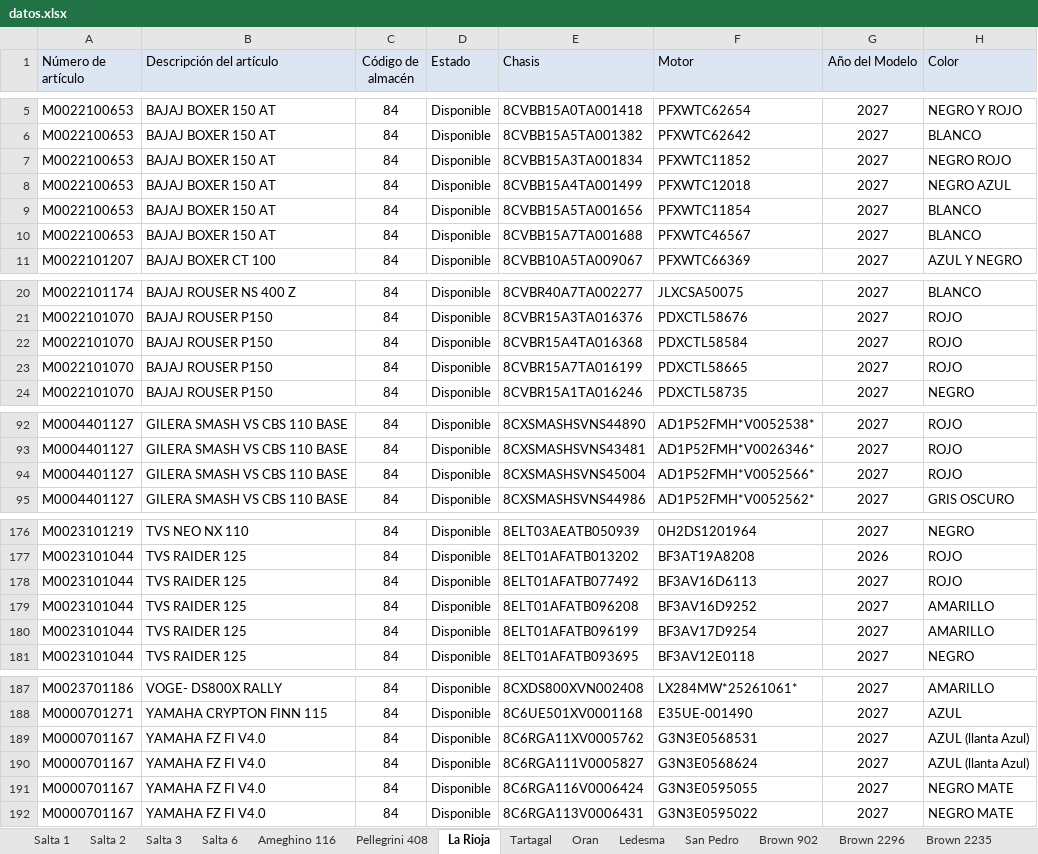
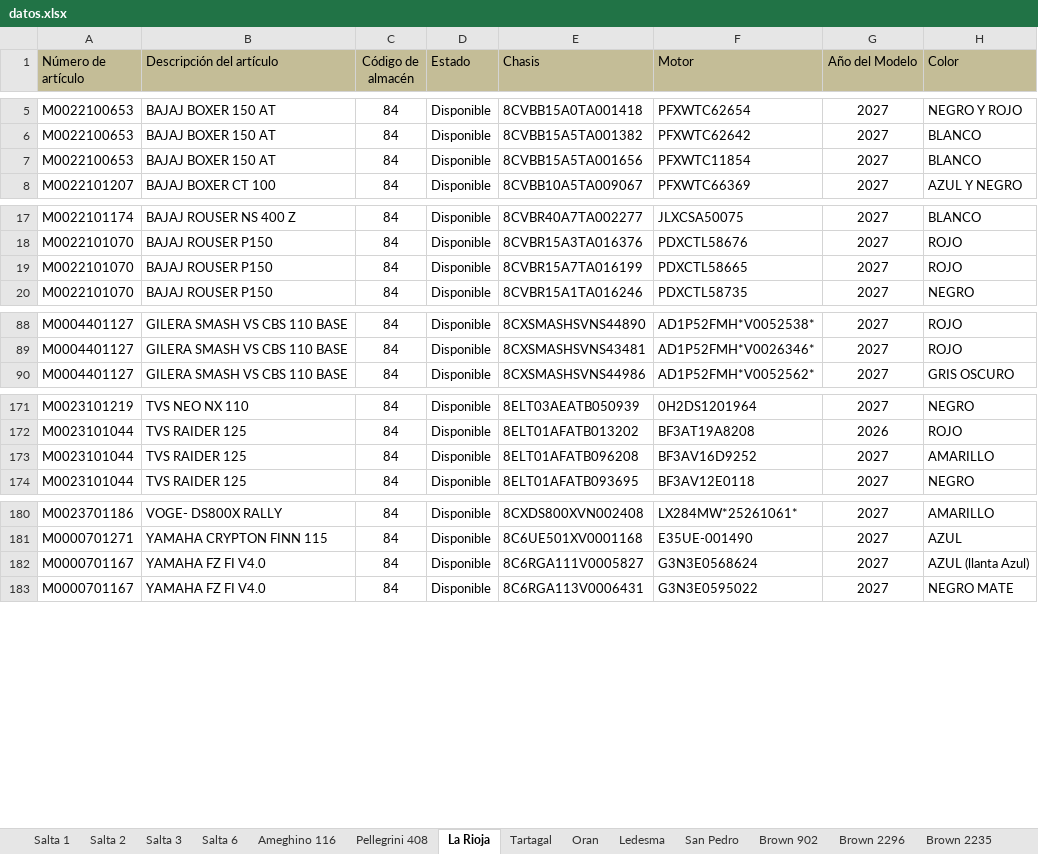
Before and after one commit to yuhmaksuc095-beep/logistica-jujuy, an Excel workbook: datos.xlsx, sheet La Rioja, drawn as a sheet; only a part is shown, gaps mark what is left out; values as stored, in another font and other column widths than the file's, no borders; the diff names each change by its address in the sheet, - before the commit and + after, or states it on an @@ line.

```diff
--- a/datos.xlsx (sheet La Rioja)
+++ b/datos.xlsx (sheet La Rioja)
-A1:H1 fill: #DCE6F2
+A1:H1 fill: #C4BD97
-row 7: M0022100653 | BAJAJ BOXER 150 AT | 84 | Disponible | 8CVBB15A3TA001834 | PFXWTC11852 | 2027 | NEGRO ROJO
-row 8: M0022100653 | BAJAJ BOXER 150 AT | 84 | Disponible | 8CVBB15A4TA001499 | PFXWTC12018 | 2027 | NEGRO AZUL
-row 10: M0022100653 | BAJAJ BOXER 150 AT | 84 | Disponible | 8CVBB15A7TA001688 | PFXWTC46567 | 2027 | BLANCO
-row 22: M0022101070 | BAJAJ ROUSER P150 | 84 | Disponible | 8CVBR15A4TA016368 | PDXCTL58584 | 2027 | ROJO
-row 94: M0004401127 | GILERA SMASH VS CBS 110 BASE | 84 | Disponible | 8CXSMASHSVNS45004 | AD1P52FMH*V0052566* | 2027 | ROJO
-row 178: M0023101044 | TVS RAIDER 125 | 84 | Disponible | 8ELT01AFATB077492 | BF3AV16D6113 | 2027 | ROJO
-row 180: M0023101044 | TVS RAIDER 125 | 84 | Disponible | 8ELT01AFATB096199 | BF3AV17D9254 | 2027 | AMARILLO
-row 189: M0000701167 | YAMAHA FZ FI V4.0 | 84 | Disponible | 8C6RGA11XV0005762 | G3N3E0568531 | 2027 | AZUL (llanta Azul)
-row 191: M0000701167 | YAMAHA FZ FI V4.0 | 84 | Disponible | 8C6RGA116V0006424 | G3N3E0595055 | 2027 | NEGRO MATE
```
Also changed, not shown: sheet Cochuchal, sheet Brown 2235, sheet Tartagal, sheet Brown 2296, sheet Oran, sheet Brown 902, 9 more sheets.
